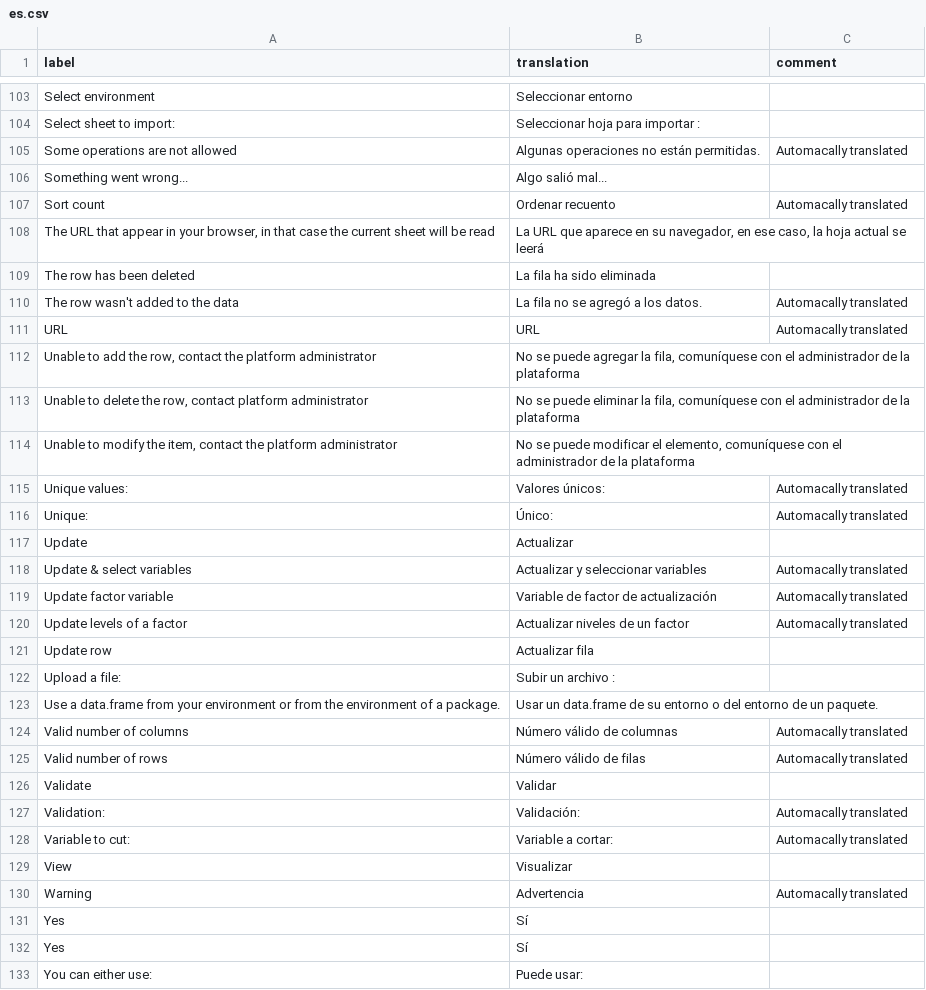
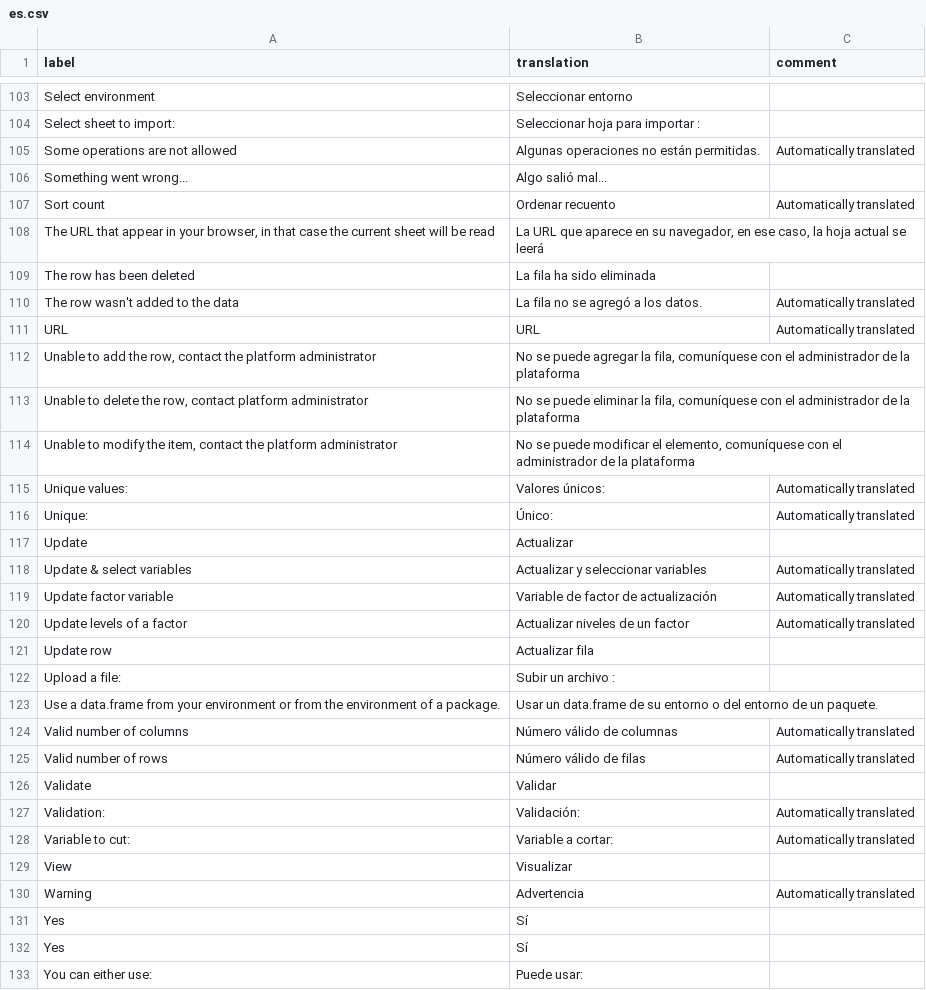
Before and after one commit to dreamRs/datamods, a CSV file: inst/i18n/es.csv, drawn as a sheet; only a part is shown, gaps mark what is left out; the diff covers the shown part only.

Commit message:
fix typo

```diff
--- a/inst/i18n/es.csv
+++ b/inst/i18n/es.csv
@@ -104,9 +104,9 @@
 "Select sheet to import:","Seleccionar hoja para importar :",""
-"Some operations are not allowed","Algunas operaciones no están permitidas.","Automacally translated"
+"Some operations are not allowed","Algunas operaciones no están permitidas.","Automatically translated"
 "Something went wrong...","Algo salió mal...",""
-"Sort count","Ordenar recuento","Automacally translated"
+"Sort count","Ordenar recuento","Automatically translated"
 "The URL that appear in your browser, in that case the current sheet will be read","La URL que aparece en su navegador, en ese caso, la hoja actual se leerá",""
 "The row has been deleted","La fila ha sido eliminada",""
-"The row wasn't added to the data","La fila no se agregó a los datos.","Automacally translated"
-"URL","URL","Automacally translated"
+"The row wasn't added to the data","La fila no se agregó a los datos.","Automatically translated"
+"URL","URL","Automatically translated"
 "Unable to add the row, contact the platform administrator","No se puede agregar la fila, comuníquese con el administrador de la plataforma",""
@@ -114,8 +114,8 @@
 "Unable to modify the item, contact the platform administrator","No se puede modificar el elemento, comuníquese con el administrador de la plataforma",""
-"Unique values:","Valores únicos:","Automacally translated"
-"Unique:","Único:","Automacally translated"
+"Unique values:","Valores únicos:","Automatically translated"
+"Unique:","Único:","Automatically translated"
 "Update","Actualizar",""
-"Update & select variables","Actualizar y seleccionar variables","Automacally translated"
-"Update factor variable","Variable de factor de actualización","Automacally translated"
-"Update levels of a factor","Actualizar niveles de un factor","Automacally translated"
+"Update & select variables","Actualizar y seleccionar variables","Automatically translated"
+"Update factor variable","Variable de factor de actualización","Automatically translated"
+"Update levels of a factor","Actualizar niveles de un factor","Automatically translated"
 "Update row","Actualizar fila",""
@@ -123,9 +123,9 @@
 "Use a data.frame from your environment or from the environment of a package.","Usar un data.frame de su entorno o del entorno de un paquete.",""
-"Valid number of columns","Número válido de columnas","Automacally translated"
-"Valid number of rows","Número válido de filas","Automacally translated"
+"Valid number of columns","Número válido de columnas","Automatically translated"
+"Valid number of rows","Número válido de filas","Automatically translated"
 "Validate","Validar",""
-"Validation:","Validación:","Automacally translated"
-"Variable to cut:","Variable a cortar:","Automacally translated"
+"Validation:","Validación:","Automatically translated"
+"Variable to cut:","Variable a cortar:","Automatically translated"
 "View","Visualizar",""
-"Warning","Advertencia","Automacally translated"
+"Warning","Advertencia","Automatically translated"
 "Yes","Sí",""
```
Also changed, not shown: 55 edited cells elsewhere in this file, inst/i18n/al.csv, inst/i18n/cn.csv, 8 other files.
